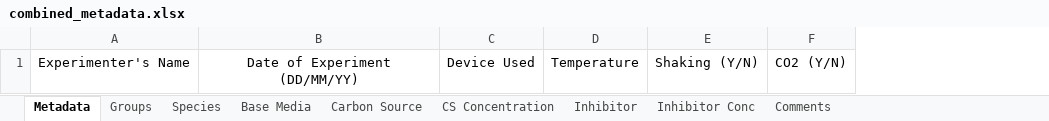
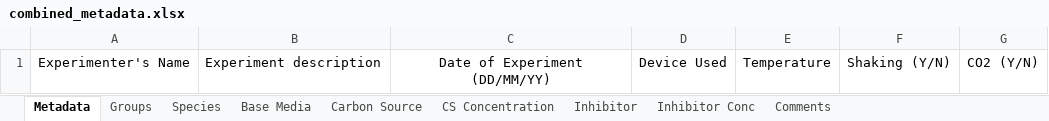
Before and after one commit to nahanoo/curves, an Excel workbook: data/TEMPLATE_PROJECT/TEMPLATE_EXPERIMENT/combined_metadata.xlsx, sheet Metadata, drawn as a sheet; values as stored, in another font and other column widths than the file's, no borders; the diff names each change by its address in the sheet, - before the commit and + after, or states it on an @@ line.

```diff
--- a/data/TEMPLATE_PROJECT/TEMPLATE_EXPERIMENT/combined_metadata.xlsx (sheet Metadata)
+++ b/data/TEMPLATE_PROJECT/TEMPLATE_EXPERIMENT/combined_metadata.xlsx (sheet Metadata)
+column B, row 1: Experiment description
```
Also changed, not shown: sheet Inhibitor Conc, sheet Comments, sheet Inhibitor, sheet Groups, 1 other file.
